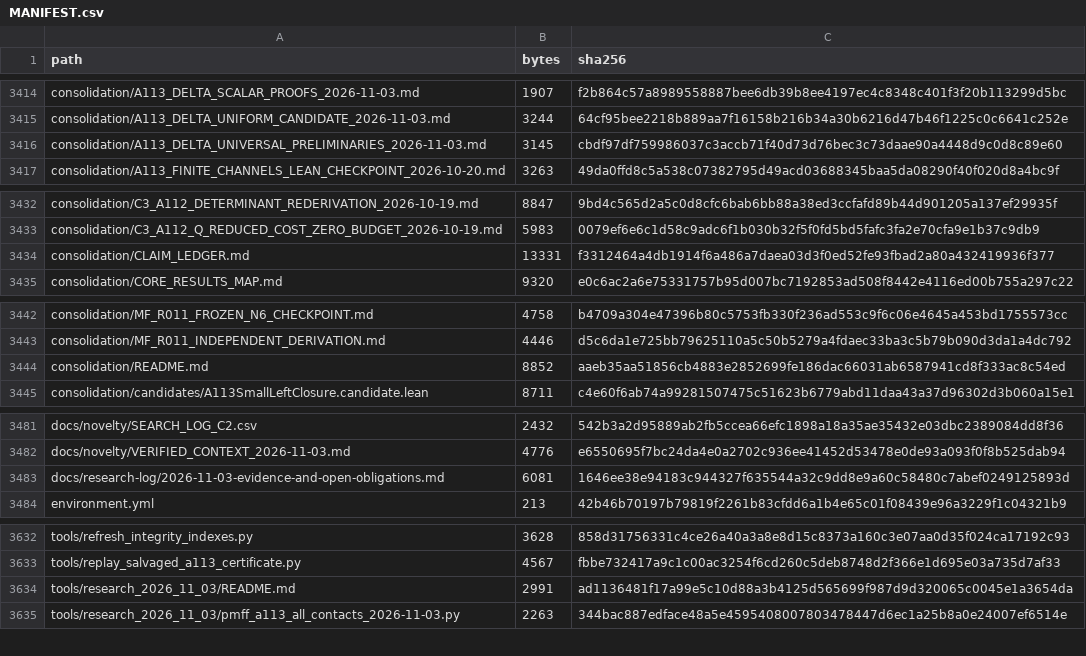
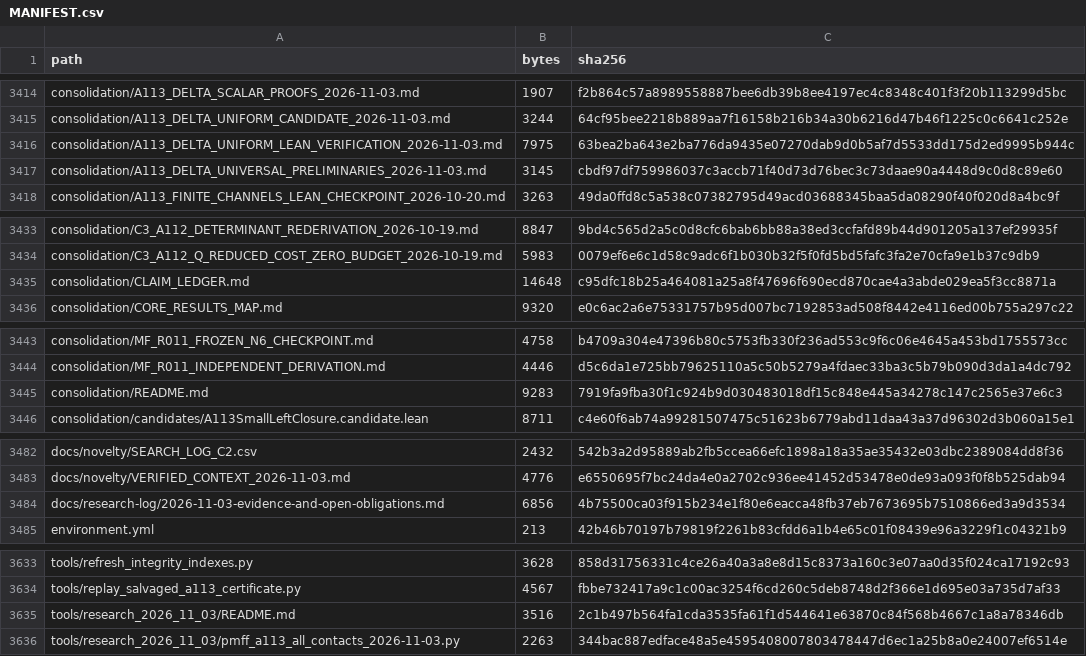
Before and after one commit to DevHabito/precategorical-modal-field-framework, a CSV file: MANIFEST.csv, drawn as a sheet; only a part is shown, gaps mark what is left out.

```diff
--- a/MANIFEST.csv
+++ b/MANIFEST.csv
@@ -3415,2 +3415,3 @@ consolidation/A113_DELTA_SCALAR_PROOFS_2026-11-03.md,1907,f2b864c57a8989558887be
 consolidation/A113_DELTA_UNIFORM_CANDIDATE_2026-11-03.md,3244,64cf95bee2218b889aa7f16158b216b34a30b6216d47b46f1225c0c6641c252e
+consolidation/A113_DELTA_UNIFORM_LEAN_VERIFICATION_2026-11-03.md,7975,63bea2ba643e2ba776da9435e07270dab9d0b5af7d5533dd175d2ed9995b944c
 consolidation/A113_DELTA_UNIVERSAL_PRELIMINARIES_2026-11-03.md,3145,cbdf97df759986037c3accb71f40d73d76bec3c73daae90a4448d9c0d8c89e60
@@ -3433,3 +3434,3 @@ consolidation/C3_A112_DETERMINANT_REDERIVATION_2026-10-19.md,8847,9bd4c565d2a5c0
 consolidation/C3_A112_Q_REDUCED_COST_ZERO_BUDGET_2026-10-19.md,5983,0079ef6e6c1d58c9adc6f1b030b32f5f0fd5bd5fafc3fa2e70cfa9e1b37c9db9
-consolidation/CLAIM_LEDGER.md,13331,f3312464a4db1914f6a486a7daea03d3f0ed52fe93fbad2a80a432419936f377
+consolidation/CLAIM_LEDGER.md,14648,c95dfc18b25a464081a25a8f47696f690ecd870cae4a3abde029ea5f3cc8871a
 consolidation/CORE_RESULTS_MAP.md,9320,e0c6ac2a6e75331757b95d007bc7192853ad508f8442e4116ed00b755a297c22
@@ -3443,3 +3444,3 @@ consolidation/MF_R011_FROZEN_N6_CHECKPOINT.md,4758,b4709a304e47396b80c5753fb330f
 consolidation/MF_R011_INDEPENDENT_DERIVATION.md,4446,d5c6da1e725bb79625110a5c50b5279a4fdaec33ba3c5b79b090d3da1a4dc792
-consolidation/README.md,8852,aaeb35aa51856cb4883e2852699fe186dac66031ab6587941cd8f333ac8c54ed
+consolidation/README.md,9283,7919fa9fba30f1c924b9d030483018df15c848e445a34278c147c2565e37e6c3
 consolidation/candidates/A113SmallLeftClosure.candidate.lean,8711,c4e60f6ab74a99281507475c51623b6779abd11daa43a37d96302d3b060a15e1
@@ -3482,3 +3483,3 @@ docs/novelty/SEARCH_LOG_C2.csv,2432,542b3a2d95889ab2fb5ccea66efc1898a18a35ae3543
 docs/novelty/VERIFIED_CONTEXT_2026-11-03.md,4776,e6550695f7bc24da4e0a2702c936ee41452d53478e0de93a093f0f8b525dab94
-docs/research-log/2026-11-03-evidence-and-open-obligations.md,6081,1646ee38e94183c944327f635544a32c9dd8e9a60c58480c7abef0249125893d
+docs/research-log/2026-11-03-evidence-and-open-obligations.md,6856,4b75500ca03f915b234e1f80e6eacca48fb37eb7673695b7510866ed3a9d3534
 environment.yml,213,42b46b70197b79819f2261b83cfdd6a1b4e65c01f08439e96a3229f1c04321b9
@@ -3633,3 +3634,3 @@ tools/refresh_integrity_indexes.py,3628,858d31756331c4ce26a40a3a8e8d15c8373a160c
 tools/replay_salvaged_a113_certificate.py,4567,fbbe732417a9c1c00ac3254f6cd260c5deb8748d2f366e1d695e03a735d7af33
-tools/research_2026_11_03/README.md,2991,ad1136481f17a99e5c10d88a3b4125d565699f987d9d320065c0045e1a3654da
+tools/research_2026_11_03/README.md,3516,2c1b497b564fa1cda3535fa61f1d544641e63870c84f568b4667c1a8a78346db
 tools/research_2026_11_03/pmff_a113_all_contacts_2026-11-03.py,2263,344bac887edface48a5e4595408007803478447d6ec1a25b8a0e24007ef6514e
```
Also changed, not shown: 1 other file.
